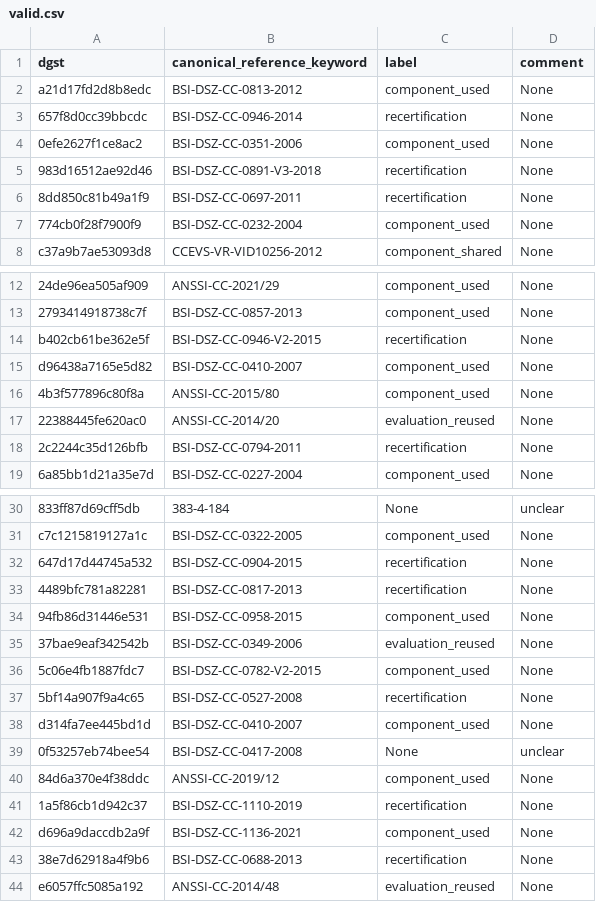
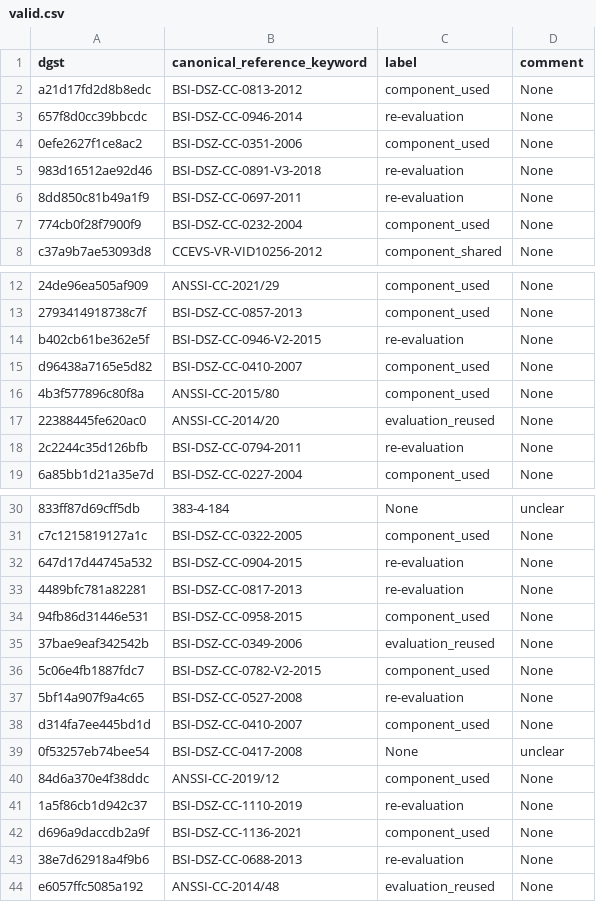
Before and after one commit to crocs-muni/sec-certs, a CSV file: src/sec_certs/data/reference_annotations/jano/valid.csv, drawn as a sheet; only a part is shown, gaps mark what is left out; the diff covers the shown part only; the diff names each change by its address in the sheet, - before the commit and + after, or states it on an @@ line.

```diff
--- a/src/sec_certs/data/reference_annotations/jano/valid.csv
+++ b/src/sec_certs/data/reference_annotations/jano/valid.csv
-C3 (label): recertification
+C3 (label): re-evaluation
-C5:C6 (label): recertification
+C5:C6 (label): re-evaluation
-C14 (label): recertification
+C14 (label): re-evaluation
-C18 (label): recertification
+C18 (label): re-evaluation
-C32:C33 (label): recertification
+C32:C33 (label): re-evaluation
-C37 (label): recertification
+C37 (label): re-evaluation
-C41 (label): recertification
+C41 (label): re-evaluation
-C43 (label): recertification
+C43 (label): re-evaluation
```
Also changed, not shown: 8 edited cells elsewhere in this file, src/sec_certs/data/reference_annotations/adam/test.csv, src/sec_certs/data/reference_annotations/adam/valid.csv, 10 other files.
